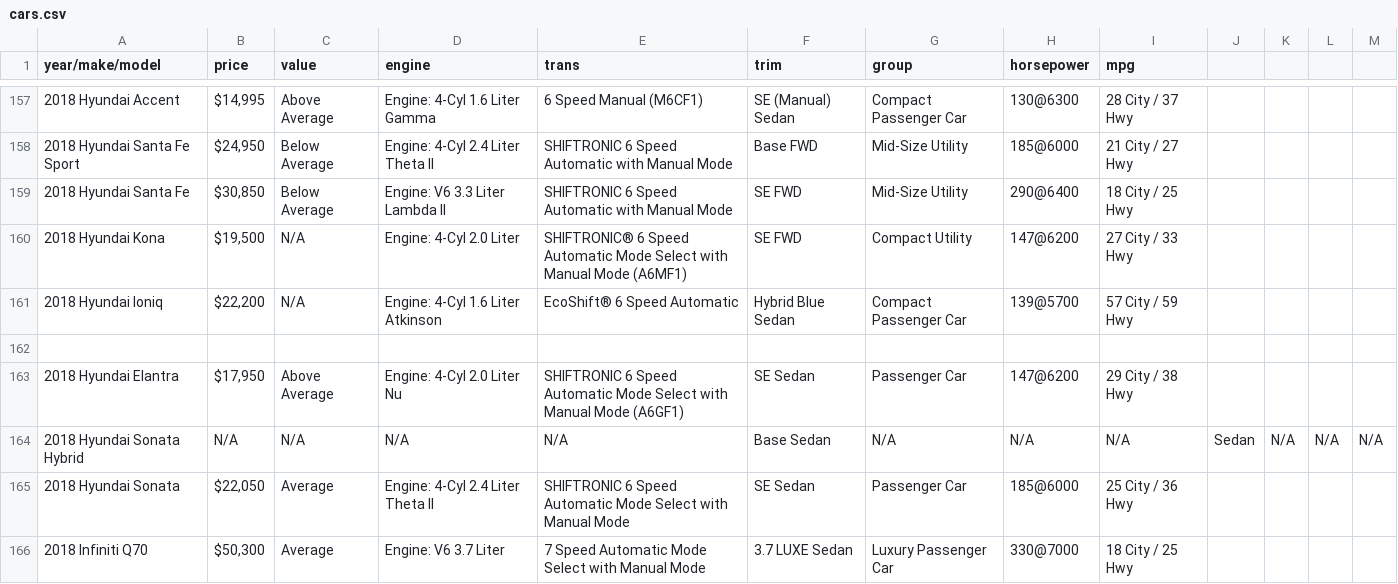
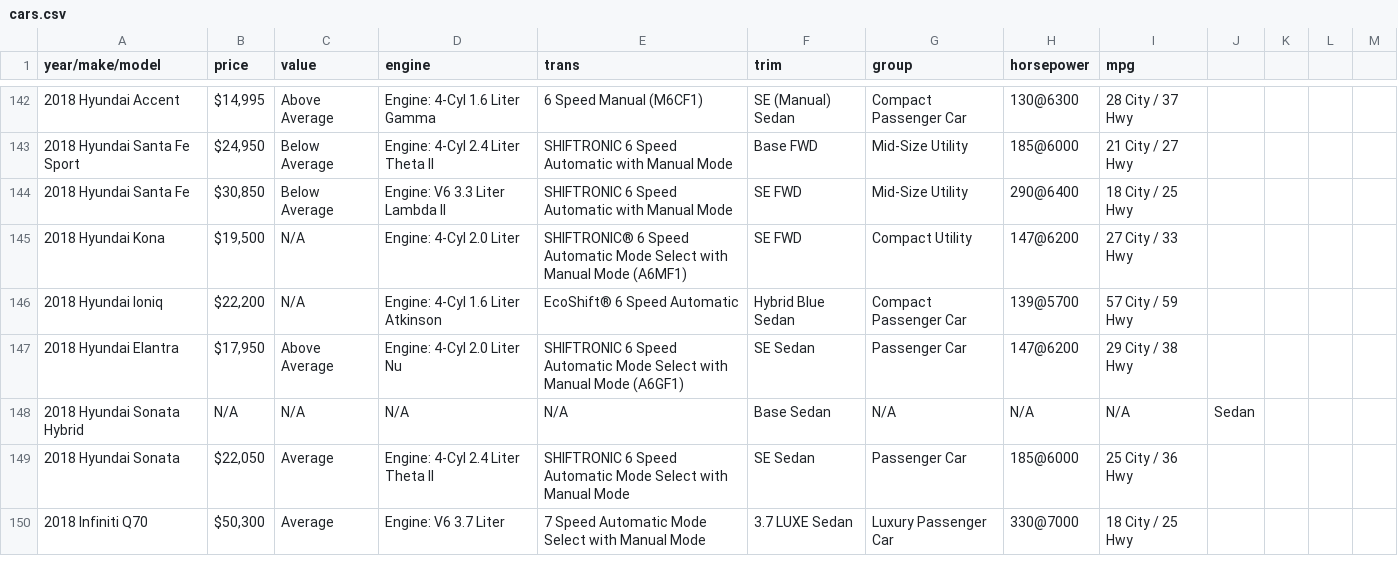
Before and after one commit to gd32/car_review_ranker, a CSV file: data/cars.csv, drawn as a sheet; only a part is shown, gaps mark what is left out; the diff covers the shown part only.

```diff
--- a/data/cars.csv
+++ b/data/cars.csv
@@ -162 +146,0 @@ year/make/model,price,value,engine,trans,trim,group,horsepower,mpg
-
@@ -164 +148 @@ year/make/model,price,value,engine,trans,trim,group,horsepower,mpg
-2018 Hyundai Sonata Hybrid,N/A,N/A,N/A,N/A,Base Sedan,N/A,N/A,N/A,Sedan,N/A,N/A,N/A
+2018 Hyundai Sonata Hybrid,N/A,N/A,N/A,N/A,Base Sedan,N/A,N/A,N/A,Sedan
```
Also changed, not shown: 35 removed rows and 66 edited cells elsewhere in this file, 1 other file.
